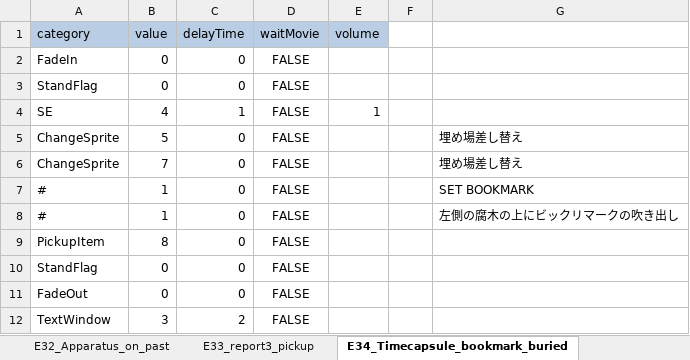
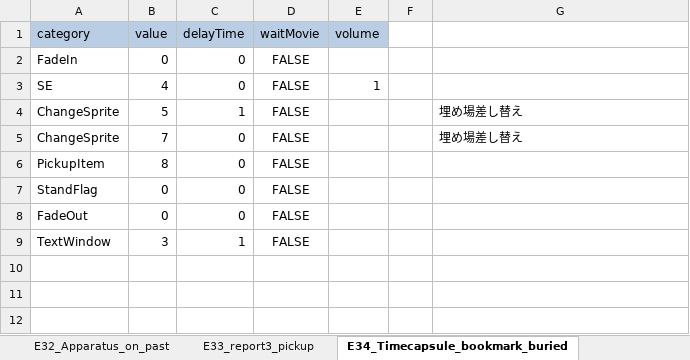
Before and after one commit to swulafi1103/CatEarsShota, an Excel workbook: CatEarsShota/Assets/Excel/EventExcel.xlsx, sheet E34_Timecapsule_bookmark_buried, drawn as a sheet; values as stored, in another font and other column widths than the file's, no borders; removed rows and columns are numbered as before the commit, all else as after; the diff names each change by its address in the sheet, - before the commit and + after, or states it on an @@ line.

```diff
--- a/CatEarsShota/Assets/Excel/EventExcel.xlsx (sheet E34_Timecapsule_bookmark_buried)
+++ b/CatEarsShota/Assets/Excel/EventExcel.xlsx (sheet E34_Timecapsule_bookmark_buried)
-row 3: StandFlag | 0 | 0 | FALSE
-C3 (delayTime): 1
+C3 (delayTime): 0
-C4 (delayTime): 0
+C4 (delayTime): 1
-row 7: # | 1 | 0 | FALSE |  |  | SET BOOKMARK
-row 8: # | 1 | 0 | FALSE |  |  | 左側の腐木の上にビックリマークの吹き出し
-C9 (delayTime): 2
+C9 (delayTime): 1
```
Also changed, not shown: sheet E35_Mushroom_plant2_past, sheet E44_Orb_fillin_clear, sheet E43_Green_event, sheet E39_Blue_event, sheet E23_MiniGame2_clear, sheet E32_Apparatus_on_past, 13 more sheets, 1 other file.
